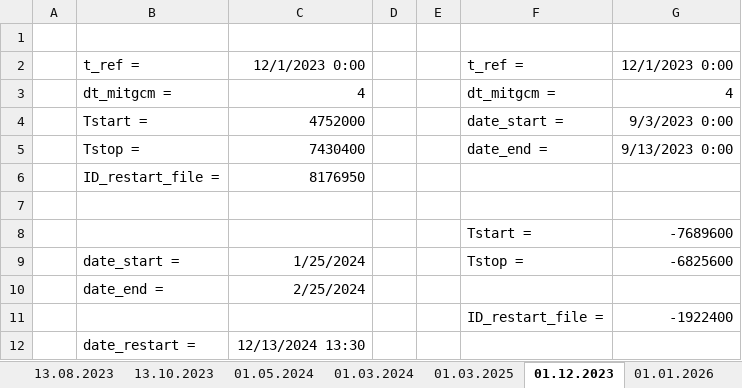
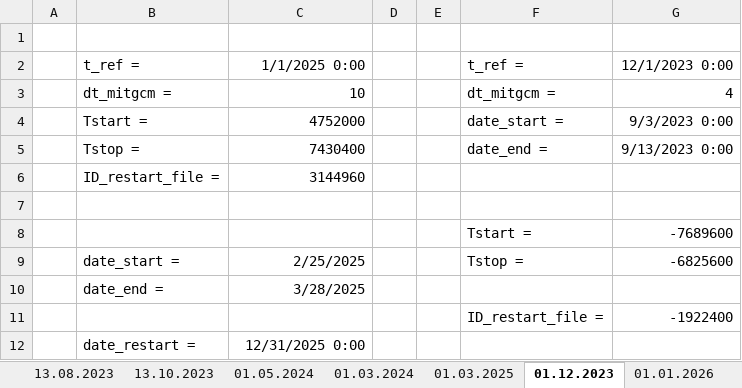
Before and after one commit to leroquan/preprocessing-mitgcm, an Excel workbook: utils/tstart-tend.xlsx, sheet 01.12.2023, drawn as a sheet; values as stored, in another font and other column widths than the file's, no borders; the diff names each change by its address in the sheet, - before the commit and + after, or states it on an @@ line.

```diff
--- a/utils/tstart-tend.xlsx (sheet 01.12.2023)
+++ b/utils/tstart-tend.xlsx (sheet 01.12.2023)
-C2: 12/1/2023 0:00
+C2: 1/1/2025 0:00
-C3: 4
+C3: 10
-C6: 8176950
+C6: 3144960
-C9: 1/25/2024
+C9: 2/25/2025
-C10: 2/25/2024
+C10: 3/28/2025
-C12: 12/13/2024 13:30
+C12: 12/31/2025 0:00
```
Also changed, not shown: sheet 01.01.2025, 20 other files.
